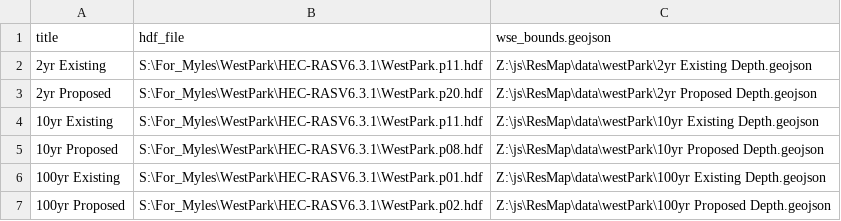
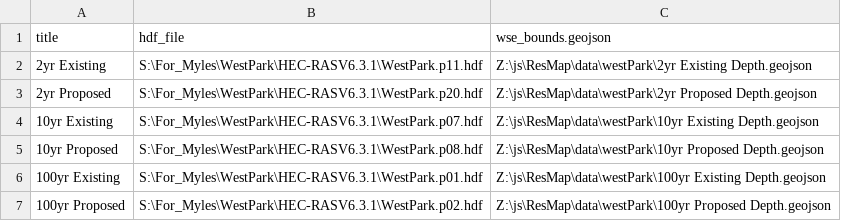
Before and after one commit to mylesmc123/ResMap, a CSV file: py/hdf_paths.csv, drawn as a sheet.

Commit message:
hdf path update.

```diff
--- a/py/hdf_paths.csv
+++ b/py/hdf_paths.csv
@@ -3,3 +3,3 @@ title,hdf_file,wse_bounds.geojson
 2yr Proposed,S:\For_Myles\WestPark\HEC-RASV6.3.1\WestPark.p20.hdf,"Z:\js\ResMap\data\westPark\2yr Proposed Depth.geojson"
-10yr Existing,S:\For_Myles\WestPark\HEC-RASV6.3.1\WestPark.p11.hdf,"Z:\js\ResMap\data\westPark\10yr Existing Depth.geojson"
+10yr Existing,S:\For_Myles\WestPark\HEC-RASV6.3.1\WestPark.p07.hdf,"Z:\js\ResMap\data\westPark\10yr Existing Depth.geojson"
 10yr Proposed,S:\For_Myles\WestPark\HEC-RASV6.3.1\WestPark.p08.hdf,"Z:\js\ResMap\data\westPark\10yr Proposed Depth.geojson"
```
Also changed, not shown: 5 other files.
